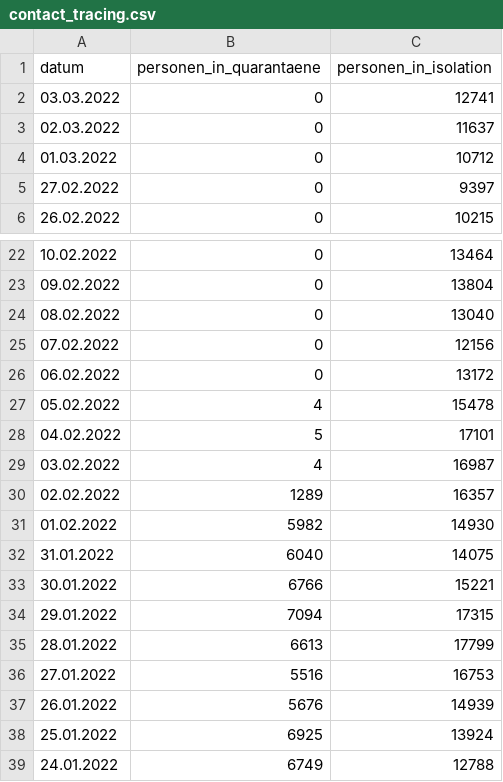
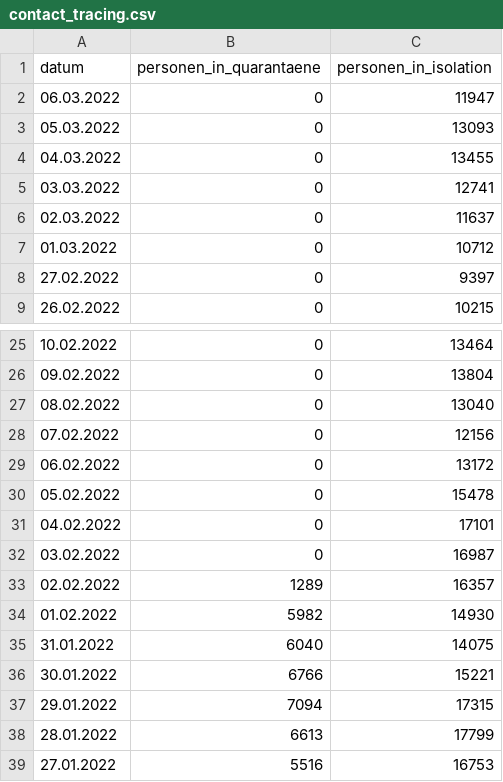
Before and after one commit to openDataBE/covid19Data, a CSV file: contact_tracing.csv, drawn as a sheet; only a part is shown, gaps mark what is left out; the shorter side is filled out with more unchanged rows.

Commit message:
Automatic commit of contact_tracing.csv

```diff
--- a/contact_tracing.csv
+++ b/contact_tracing.csv
@@ -1,2 +1,5 @@
 "datum","personen_in_quarantaene","personen_in_isolation"
+"06.03.2022","0","11947"
+"05.03.2022","0","13093"
+"04.03.2022","0","13455"
 "03.03.2022","0","12741"
@@ -26,5 +29,5 @@
 "06.02.2022","0","13172"
-"05.02.2022","4","15478"
-"04.02.2022","5","17101"
-"03.02.2022","4","16987"
+"05.02.2022","0","15478"
+"04.02.2022","0","17101"
+"03.02.2022","0","16987"
 "02.02.2022","1289","16357"
```
